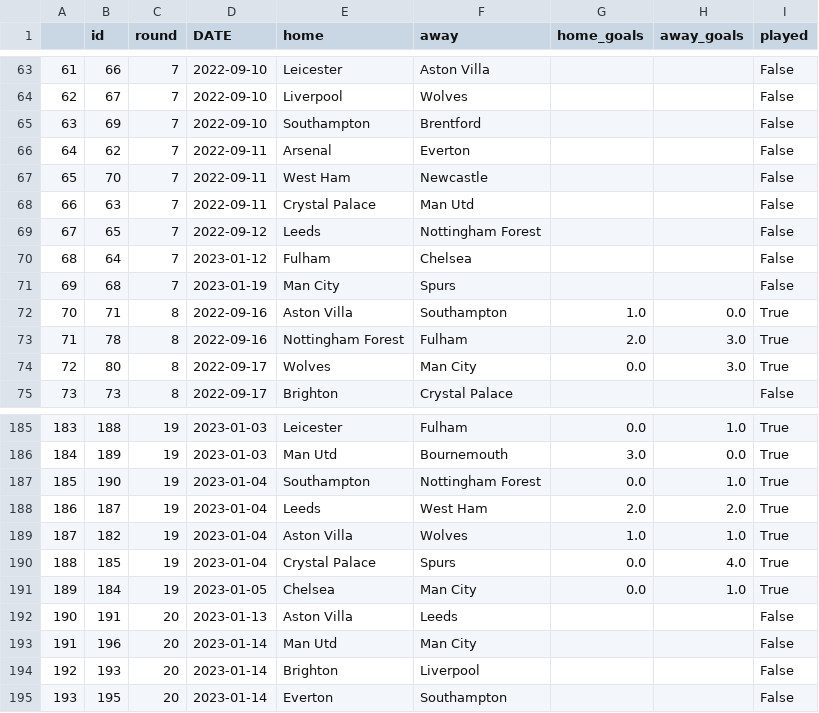
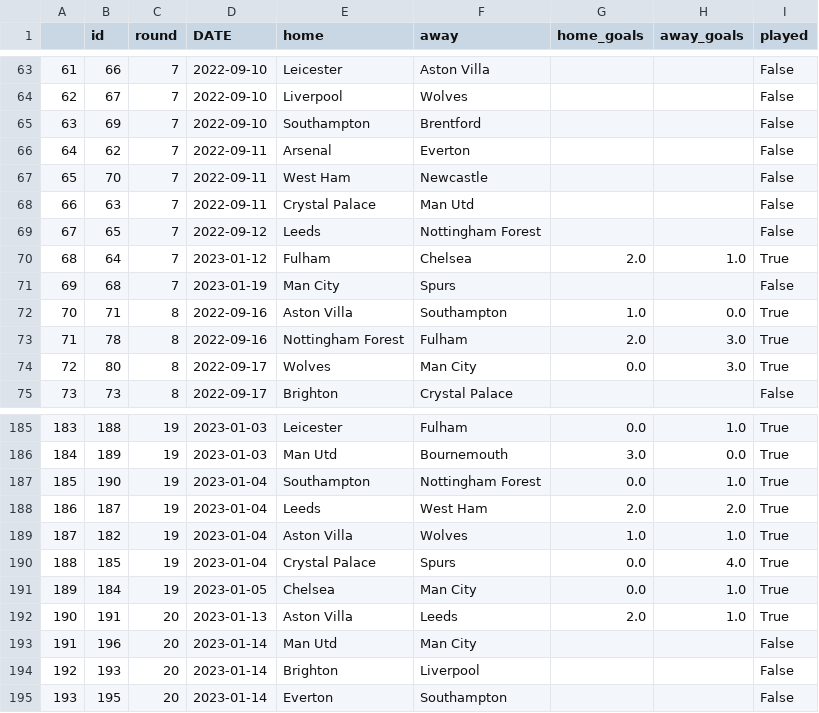
Before and after one commit to AndresNavarrete/football_predictor, a CSV file: data/ml/fixture.csv, drawn as a sheet; only a part is shown, gaps mark what is left out.

```diff
--- a/data/ml/fixture.csv
+++ b/data/ml/fixture.csv
@@ -69,3 +69,3 @@
 67,65,7,2022-09-12,Leeds,Nottingham Forest,,,False
-68,64,7,2023-01-12,Fulham,Chelsea,,,False
+68,64,7,2023-01-12,Fulham,Chelsea,2.0,1.0,True
 69,68,7,2023-01-19,Man City,Spurs,,,False
@@ -191,3 +191,3 @@
 189,184,19,2023-01-05,Chelsea,Man City,0.0,1.0,True
-190,191,20,2023-01-13,Aston Villa,Leeds,,,False
+190,191,20,2023-01-13,Aston Villa,Leeds,2.0,1.0,True
 191,196,20,2023-01-14,Man Utd,Man City,,,False
```
Also changed, not shown: data/forecast/standings.csv, 1 other file.
